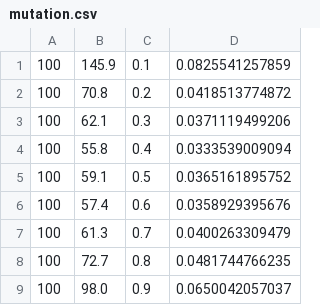
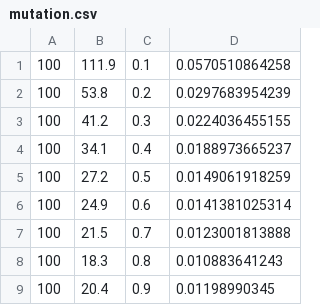
Before and after one commit to WalterSimoncini/GeneticWordGenerator, a CSV file: data/mutation.csv, drawn as a sheet.

```diff
--- a/data/mutation.csv
+++ b/data/mutation.csv
@@ -1,9 +1,9 @@
-100, 145.9, 0.1, 0.0825541257859
-100, 70.8, 0.2, 0.0418513774872
-100, 62.1, 0.3, 0.0371119499206
-100, 55.8, 0.4, 0.0333539009094
-100, 59.1, 0.5, 0.0365161895752
-100, 57.4, 0.6, 0.0358929395676
-100, 61.3, 0.7, 0.0400263309479
-100, 72.7, 0.8, 0.0481744766235
-100, 98.0, 0.9, 0.0650042057037
+100, 111.9, 0.1, 0.0570510864258
+100, 53.8, 0.2, 0.0297683954239
+100, 41.2, 0.3, 0.0224036455155
+100, 34.1, 0.4, 0.0188973665237
+100, 27.2, 0.5, 0.0149061918259
+100, 24.9, 0.6, 0.0141381025314
+100, 21.5, 0.7, 0.0123001813888
+100, 18.3, 0.8, 0.010883641243
+100, 20.4, 0.9, 0.01198990345
```
Also changed, not shown: data/no_crossover.csv, data/population.csv, 9 other files.
